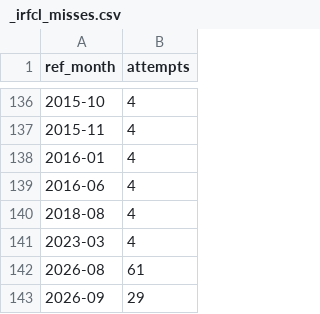
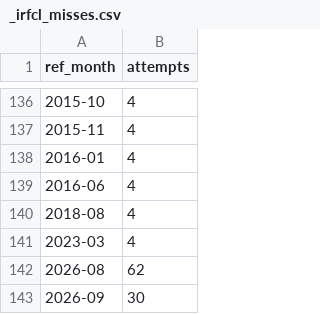
Before and after one commit to kksimsr/macro-data-cache, a CSV file: data/rbi/_irfcl_misses.csv, drawn as a sheet; only a part is shown, gaps mark what is left out.

```diff
--- a/data/rbi/_irfcl_misses.csv
+++ b/data/rbi/_irfcl_misses.csv
@@ -141,3 +141,3 @@ ref_month,attempts
 2023-03,4
-2026-08,61
-2026-09,29
+2026-08,62
+2026-09,30
```
Also changed, not shown: 9 other files.
